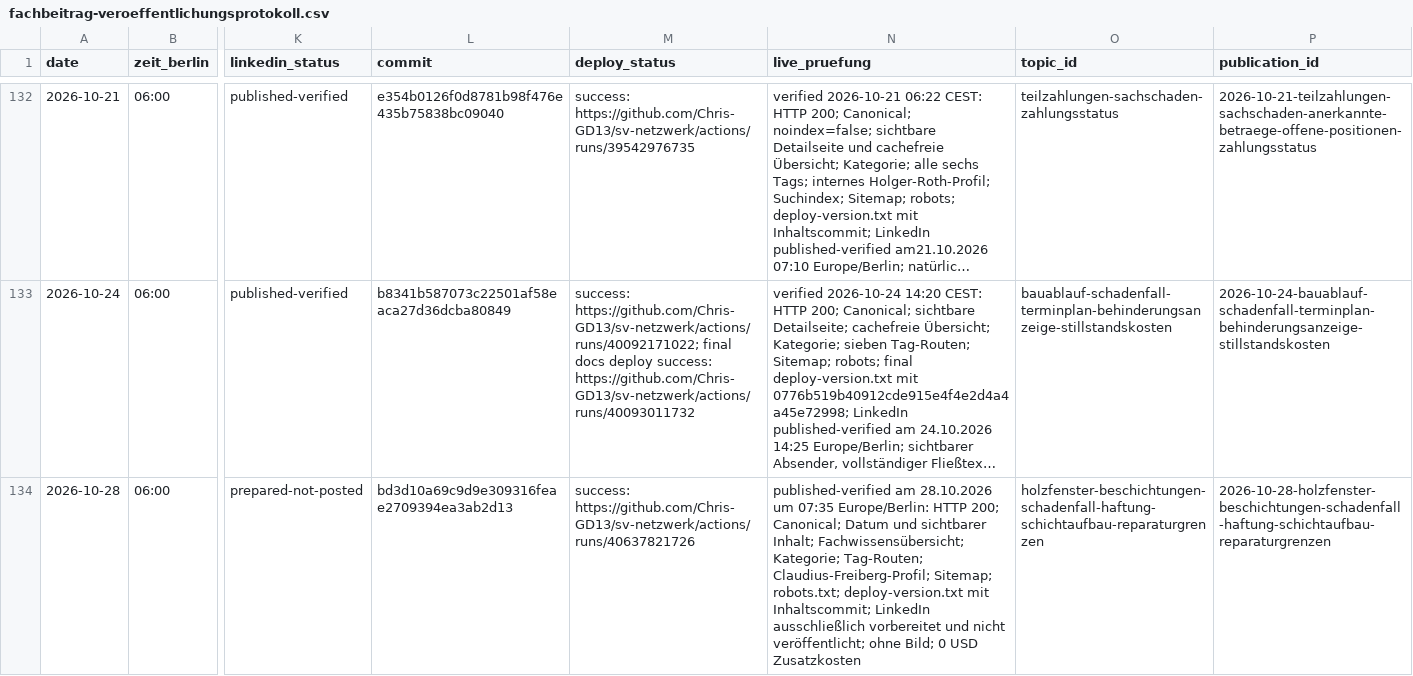
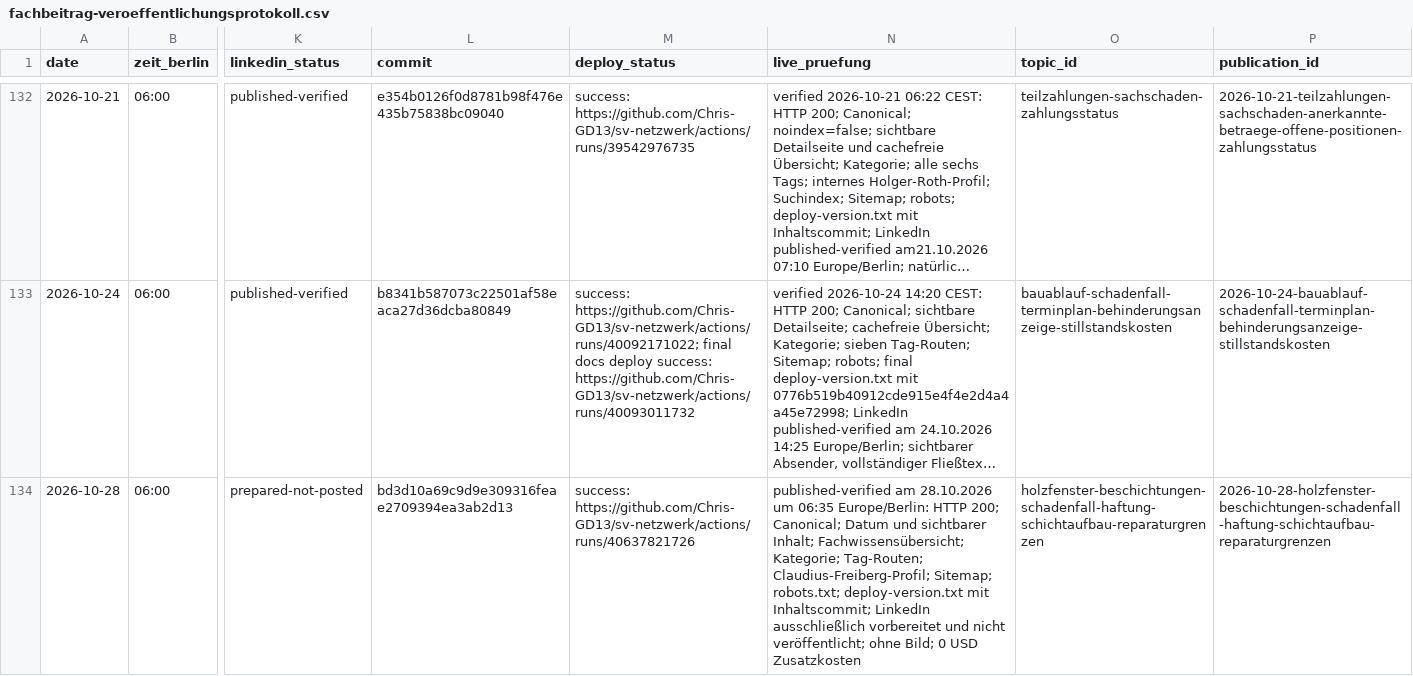
Before and after one commit to Chris-GD13/sv-netzwerk, a CSV file: sv-netzwerk/docs/fachbeitrag-veroeffentlichungsprotokoll.csv, drawn as a sheet; only a part is shown, gaps mark what is left out; long unchanged cells end in …; the diff names each change by its address in the sheet, - before the commit and + after, or states it on an @@ line.

Commit message:
docs: correct publication verification time

```diff
--- a/sv-netzwerk/docs/fachbeitrag-veroeffentlichungsprotokoll.csv
+++ b/sv-netzwerk/docs/fachbeitrag-veroeffentlichungsprotokoll.csv
-N134 (live_pruefung): …28.10.2026 um 07:35 Europe/Berlin: HTTP…
+N134 (live_pruefung): …28.10.2026 um 06:35 Europe/Berlin: HTTP…
```
Also changed, not shown: 1 other file.
